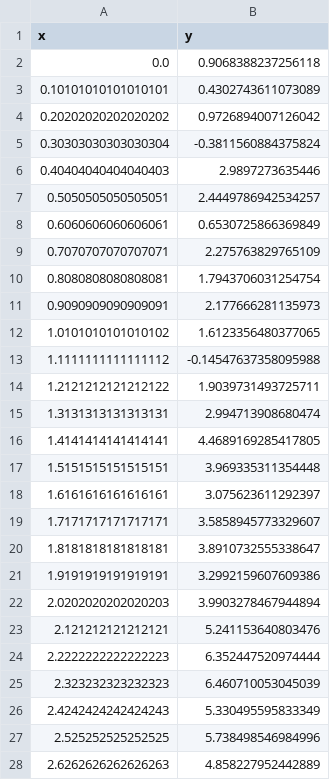
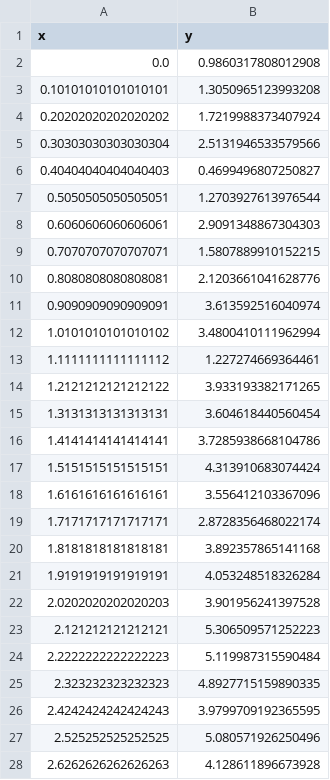
Before and after one commit to tvsmsa/mlops_practice, a CSV file: lab5/dataset_3.csv, drawn as a sheet; only a part is shown; the diff covers the shown part only.

```diff
--- a/lab5/dataset_3.csv
+++ b/lab5/dataset_3.csv
@@ -1,28 +1,28 @@
 x,y
-0.0,0.9068388237256118
-0.10101010101010101,0.4302743611073089
-0.20202020202020202,0.9726894007126042
-0.30303030303030304,-0.3811560884375824
-0.40404040404040403,2.9897273635446
-0.5050505050505051,2.4449786942534257
-0.6060606060606061,0.6530725866369849
-0.7070707070707071,2.275763829765109
-0.8080808080808081,1.7943706031254754
-0.9090909090909091,2.177666281135973
-1.0101010101010102,1.6123356480377065
-1.1111111111111112,-0.14547637358095988
-1.2121212121212122,1.9039731493725711
-1.3131313131313131,2.994713908680474
-1.4141414141414141,4.4689169285417805
-1.5151515151515151,3.969335311354448
-1.6161616161616161,3.075623611292397
-1.7171717171717171,3.5858945773329607
-1.8181818181818181,3.8910732555338647
-1.9191919191919191,3.2992159607609386
-2.0202020202020203,3.9903278467944894
-2.121212121212121,5.241153640803476
-2.2222222222222223,6.352447520974444
-2.323232323232323,6.460710053045039
-2.4242424242424243,5.330495595833349
-2.525252525252525,5.738498546984996
-2.6262626262626263,4.858227952442889
+0.0,0.9860317808012908
+0.10101010101010101,1.3050965123993208
+0.20202020202020202,1.7219988373407924
+0.30303030303030304,2.5131946533579566
+0.40404040404040403,0.4699496807250827
+0.5050505050505051,1.2703927613976544
+0.6060606060606061,2.9091348867304303
+0.7070707070707071,1.5807889910152215
+0.8080808080808081,2.1203661041628776
+0.9090909090909091,3.613592516040974
+1.0101010101010102,3.4800410111962994
+1.1111111111111112,1.227274669364461
+1.2121212121212122,3.933193382171265
+1.3131313131313131,3.604618440560454
+1.4141414141414141,3.7285938668104786
+1.5151515151515151,4.313910683074424
+1.6161616161616161,3.556412103367096
+1.7171717171717171,2.8728356468022174
+1.8181818181818181,3.892357865141168
+1.9191919191919191,4.053248518326284
+2.0202020202020203,3.901956241397528
+2.121212121212121,5.306509571252223
+2.2222222222222223,5.119987315590484
+2.323232323232323,4.8927715159890335
+2.4242424242424243,3.9799709192365595
+2.525252525252525,5.080571926250496
+2.6262626262626263,4.128611896673928
```
Also changed, not shown: 73 edited cells elsewhere in this file, lab5/dataset_1.csv, lab5/dataset_2.csv, 2 other files.
